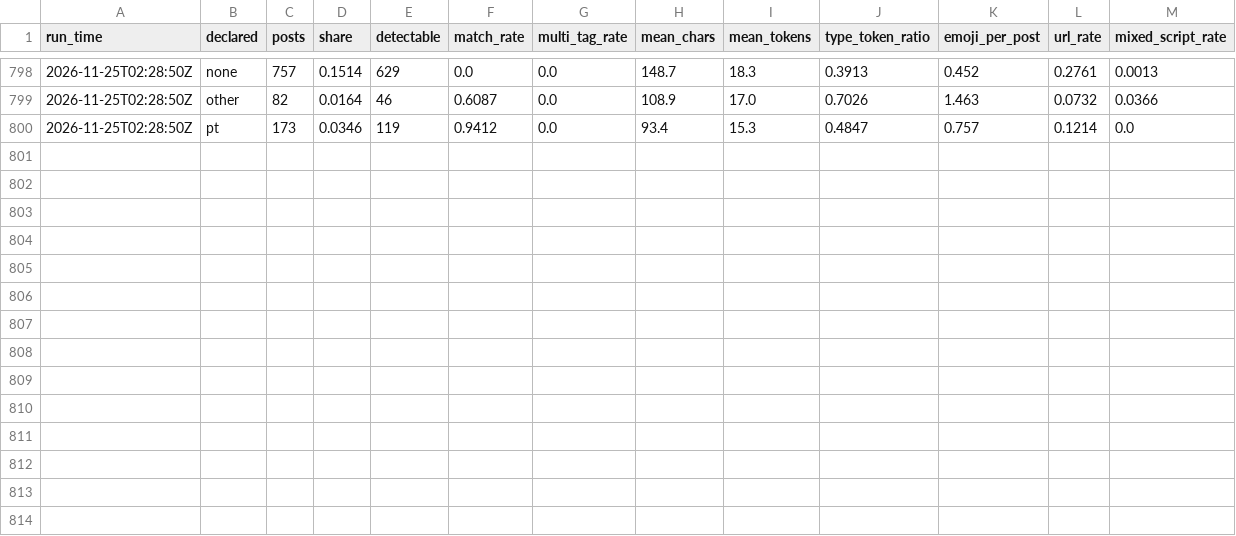
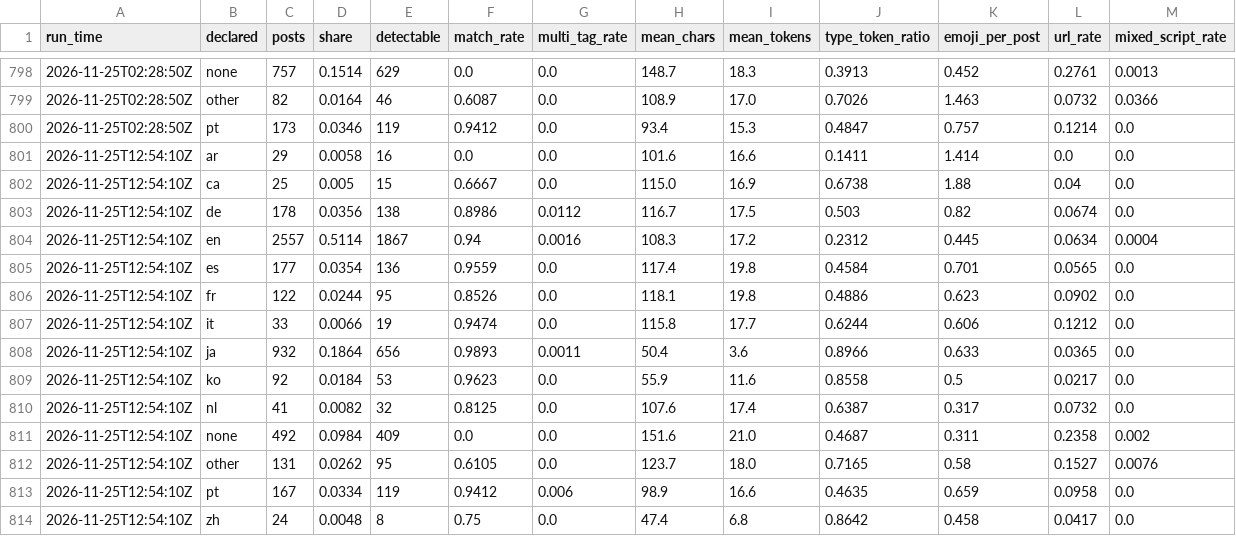
Before and after one commit to ifoslien/bluesky-language-dashboard, a CSV file: language_summary.csv, drawn as a sheet; only a part is shown, gaps mark what is left out; the diff names each change by its address in the sheet, - before the commit and + after, or states it on an @@ line.

```diff
--- a/language_summary.csv
+++ b/language_summary.csv
+row 801: 2026-11-25T12:54:10Z | ar | 29 | 0.0058 | 16 | 0.0 | 0.0 | 101.6 | 16.6 | 0.1411 | 1.414 | 0.0 | 0.0
+row 802: 2026-11-25T12:54:10Z | ca | 25 | 0.005 | 15 | 0.6667 | 0.0 | 115.0 | 16.9 | 0.6738 | 1.88 | 0.04 | 0.0
+row 803: 2026-11-25T12:54:10Z | de | 178 | 0.0356 | 138 | 0.8986 | 0.0112 | 116.7 | 17.5 | 0.503 | 0.82 | 0.0674 | 0.0
+row 804: 2026-11-25T12:54:10Z | en | 2557 | 0.5114 | 1867 | 0.94 | 0.0016 | 108.3 | 17.2 | 0.2312 | 0.445 | 0.0634 | 0.0004
+row 805: 2026-11-25T12:54:10Z | es | 177 | 0.0354 | 136 | 0.9559 | 0.0 | 117.4 | 19.8 | 0.4584 | 0.701 | 0.0565 | 0.0
+row 806: 2026-11-25T12:54:10Z | fr | 122 | 0.0244 | 95 | 0.8526 | 0.0 | 118.1 | 19.8 | 0.4886 | 0.623 | 0.0902 | 0.0
+row 807: 2026-11-25T12:54:10Z | it | 33 | 0.0066 | 19 | 0.9474 | 0.0 | 115.8 | 17.7 | 0.6244 | 0.606 | 0.1212 | 0.0
+row 808: 2026-11-25T12:54:10Z | ja | 932 | 0.1864 | 656 | 0.9893 | 0.0011 | 50.4 | 3.6 | 0.8966 | 0.633 | 0.0365 | 0.0
+row 809: 2026-11-25T12:54:10Z | ko | 92 | 0.0184 | 53 | 0.9623 | 0.0 | 55.9 | 11.6 | 0.8558 | 0.5 | 0.0217 | 0.0
+row 810: 2026-11-25T12:54:10Z | nl | 41 | 0.0082 | 32 | 0.8125 | 0.0 | 107.6 | 17.4 | 0.6387 | 0.317 | 0.0732 | 0.0
+row 811: 2026-11-25T12:54:10Z | none | 492 | 0.0984 | 409 | 0.0 | 0.0 | 151.6 | 21.0 | 0.4687 | 0.311 | 0.2358 | 0.002
+row 812: 2026-11-25T12:54:10Z | other | 131 | 0.0262 | 95 | 0.6105 | 0.0 | 123.7 | 18.0 | 0.7165 | 0.58 | 0.1527 | 0.0076
+row 813: 2026-11-25T12:54:10Z | pt | 167 | 0.0334 | 119 | 0.9412 | 0.006 | 98.9 | 16.6 | 0.4635 | 0.659 | 0.0958 | 0.0
+row 814: 2026-11-25T12:54:10Z | zh | 24 | 0.0048 | 8 | 0.75 | 0.0 | 47.4 | 6.8 | 0.8642 | 0.458 | 0.0417 | 0.0
```
Also changed, not shown: language_pairs.csv.
